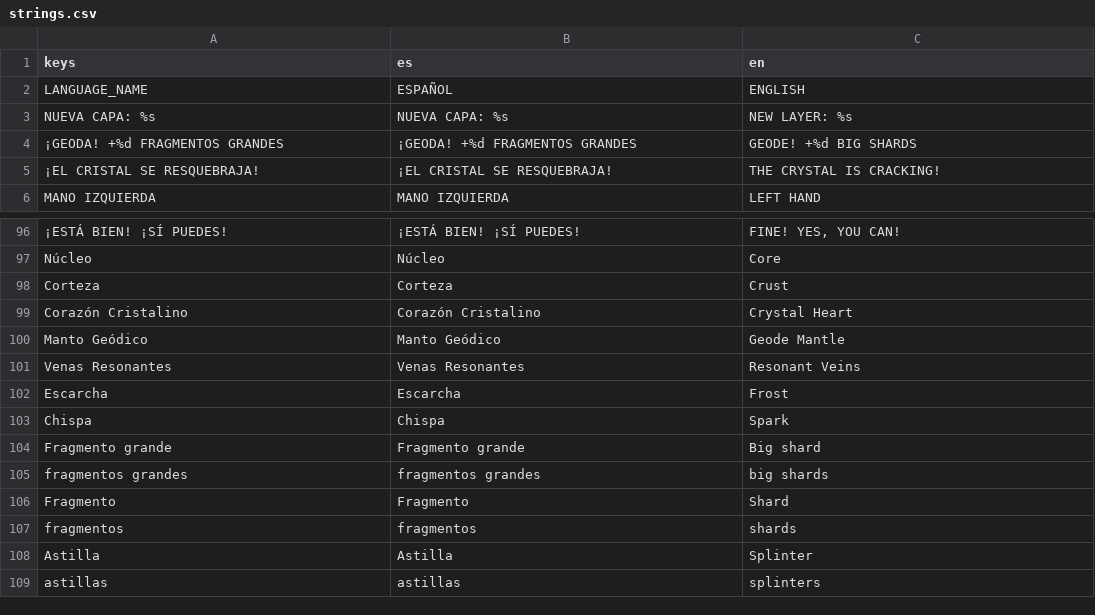
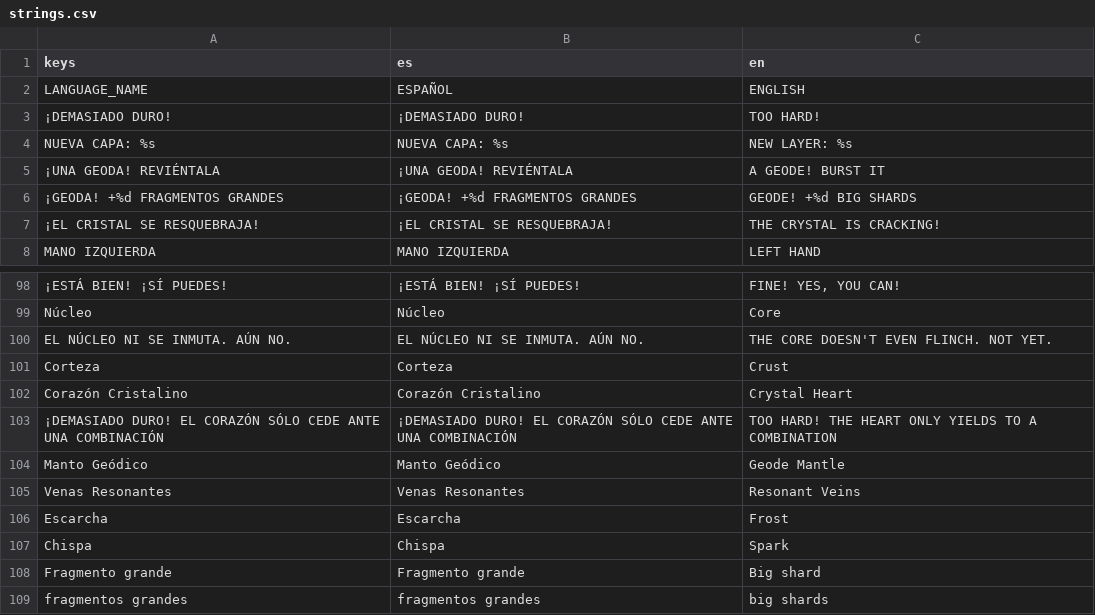
Before and after one commit to Gon-Analista/can-you-destroy-it, a CSV file: game/localization/strings.csv, drawn as a sheet; only a part is shown, gaps mark what is left out; the shorter side is filled out with more unchanged rows; the diff names each change by its address in the sheet, - before the commit and + after, or states it on an @@ line.

```diff
--- a/game/localization/strings.csv
+++ b/game/localization/strings.csv
+row 3: ¡DEMASIADO DURO! | ¡DEMASIADO DURO! | TOO HARD!
+row 5: ¡UNA GEODA! REVIÉNTALA | ¡UNA GEODA! REVIÉNTALA | A GEODE! BURST IT
+row 100: EL NÚCLEO NI SE INMUTA. AÚN NO. | EL NÚCLEO NI SE INMUTA. AÚN NO. | THE CORE DOESN'T EVEN FLINCH. NOT YET.
+row 103: ¡DEMASIADO DURO! EL CORAZÓN SÓLO CEDE ANTE UNA COMBINACIÓN | ¡DEMASIADO DURO! EL CORAZÓN SÓLO CEDE ANTE UNA COMBINACIÓN | TOO HARD! THE HEART ONLY YIELDS TO A COMBINATION
```
Also changed, not shown: 39 other files.
